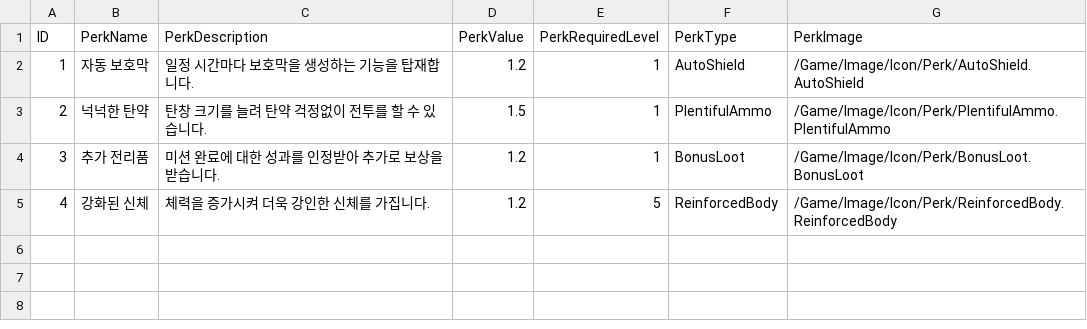
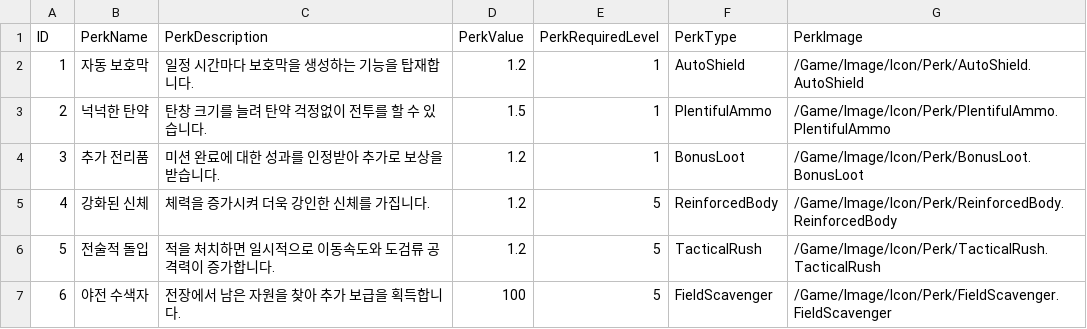
Before and after one commit to YouYeDam/AlienHunter, a CSV file: Data/PerkData.csv, drawn as a sheet.

```diff
--- a/Data/PerkData.csv
+++ b/Data/PerkData.csv
@@ -5 +5,3 @@
 4,"강화된 신체","체력을 증가시켜 더욱 강인한 신체를 가집니다.",1.2,5,ReinforcedBody,/Game/Image/Icon/Perk/ReinforcedBody.ReinforcedBody
+5,"전술적 돌입","적을 처치하면 일시적으로 이동속도와 도검류 공격력이 증가합니다.",1.2,5,TacticalRush,/Game/Image/Icon/Perk/TacticalRush.TacticalRush
+6,"야전 수색자","전장에서 남은 자원을 찾아 추가 보급을 획득합니다.",100,5,FieldScavenger,/Game/Image/Icon/Perk/FieldScavenger.FieldScavenger
```
Also changed, not shown: 10 other files.
